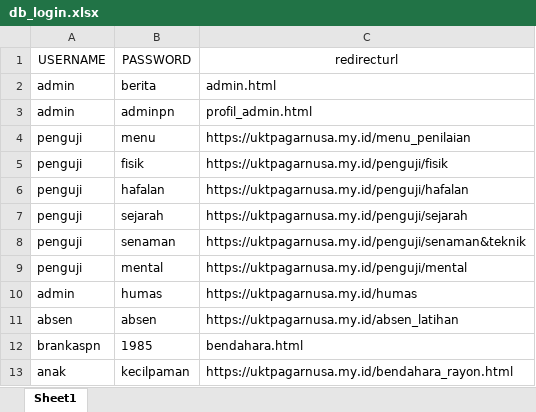
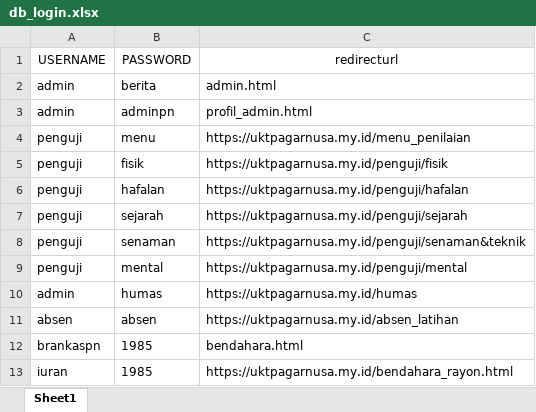
Before and after one commit to pagarnusa-unusia/86, an Excel workbook: db_login.xlsx, sheet Sheet1, drawn as a sheet; values as stored, in another font and other column widths than the file's, no borders; the diff names each change by its address in the sheet, - before the commit and + after, or states it on an @@ line.

Commit message:
Add files via upload

```diff
--- a/db_login.xlsx (sheet Sheet1)
+++ b/db_login.xlsx (sheet Sheet1)
-A13 (USERNAME): anak
+A13 (USERNAME): iuran
-B13 (PASSWORD): kecilpaman
+B13 (PASSWORD): 1985
```
